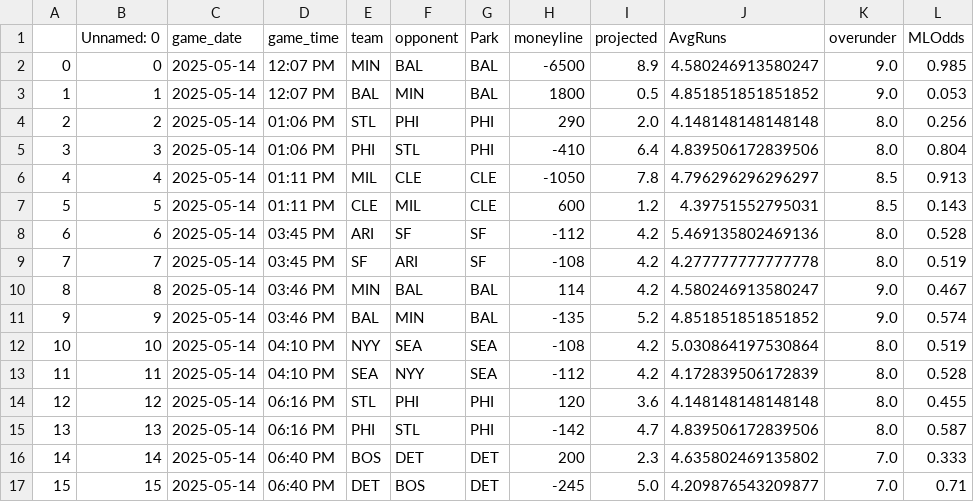
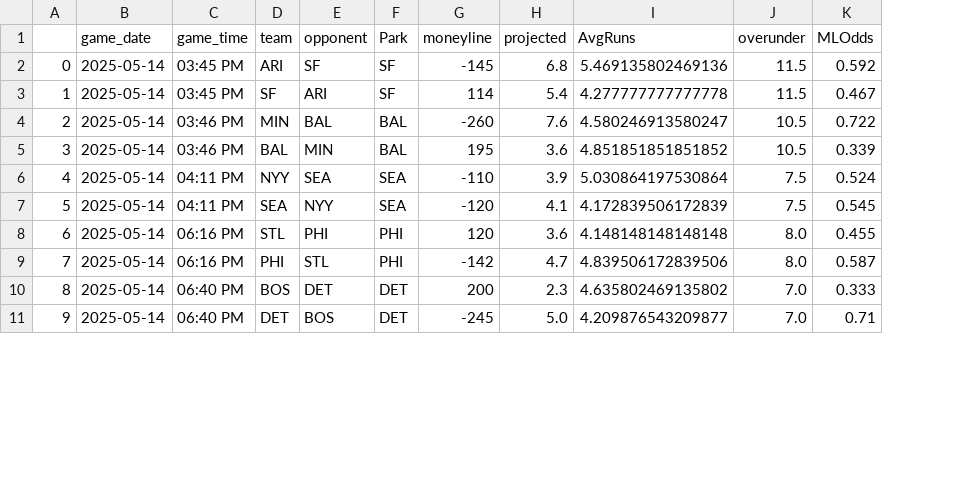
Before and after one commit to JonPGH/slateProj, a CSV file: Data/gameinfo.csv, drawn as a sheet; only a part is shown; removed rows and columns are numbered as before the commit, all else as after; the diff covers the shown part only; the diff names each change by its address in the sheet, - before the commit and + after, or states it on an @@ line.

Commit message:
Sync files from Google Drive to Data directory

```diff
--- a/Data/gameinfo.csv
+++ b/Data/gameinfo.csv
-column B (Unnamed: 0), rows 8-17: 6 | 7 | 8 | 9 | 10 | 11 | 12 | 13 | 14 | 15
-row 2: 0 | 0 | 2025-05-14 | 12:07 PM | MIN | BAL | BAL | -6500 | 8.9 | 4.580246913580247 | 9.0 | 0.985
-row 3: 1 | 1 | 2025-05-14 | 12:07 PM | BAL | MIN | BAL | 1800 | 0.5 | 4.851851851851852 | 9.0 | 0.053
-row 4: 2 | 2 | 2025-05-14 | 01:06 PM | STL | PHI | PHI | 290 | 2.0 | 4.148148148148148 | 8.0 | 0.256
-row 5: 3 | 3 | 2025-05-14 | 01:06 PM | PHI | STL | PHI | -410 | 6.4 | 4.839506172839506 | 8.0 | 0.804
-row 6: 4 | 4 | 2025-05-14 | 01:11 PM | MIL | CLE | CLE | -1050 | 7.8 | 4.796296296296297 | 8.5 | 0.913
-row 7: 5 | 5 | 2025-05-14 | 01:11 PM | CLE | MIL | CLE | 600 | 1.2 | 4.39751552795031 | 8.5 | 0.143
@@ column A renumbered from row 2 down @@
-G2 (moneyline): -112
+G2 (moneyline): -145
-H2 (projected): 4.2
+H2 (projected): 6.8
-J2:J3 (overunder): 8.0
+J2:J3 (overunder): 11.5
-K2 (MLOdds): 0.528
+K2 (MLOdds): 0.592
-G3 (moneyline): -108
+G3 (moneyline): 114
-H3 (projected): 4.2
+H3 (projected): 5.4
-K3 (MLOdds): 0.519
+K3 (MLOdds): 0.467
-G4 (moneyline): 114
+G4 (moneyline): -260
-H4 (projected): 4.2
+H4 (projected): 7.6
-J4:J5 (overunder): 9.0
+J4:J5 (overunder): 10.5
-K4 (MLOdds): 0.467
+K4 (MLOdds): 0.722
-G5 (moneyline): -135
+G5 (moneyline): 195
-H5 (projected): 5.2
+H5 (projected): 3.6
-K5 (MLOdds): 0.574
+K5 (MLOdds): 0.339
-C6:C7 (game_time): 04:10 PM
+C6:C7 (game_time): 04:11 PM
-G6 (moneyline): -108
+G6 (moneyline): -110
-H6 (projected): 4.2
+H6 (projected): 3.9
-J6:J7 (overunder): 8.0
+J6:J7 (overunder): 7.5
-K6 (MLOdds): 0.519
+K6 (MLOdds): 0.524
-G7 (moneyline): -112
+G7 (moneyline): -120
-H7 (projected): 4.2
+H7 (projected): 4.1
-K7 (MLOdds): 0.528
+K7 (MLOdds): 0.545
```
Also changed, not shown: 32 edited cells elsewhere in this file, Data/Tableau_DailyHitterProj.csv, Data/Tableau_DailyPitcherProj.csv, 4 other files.
